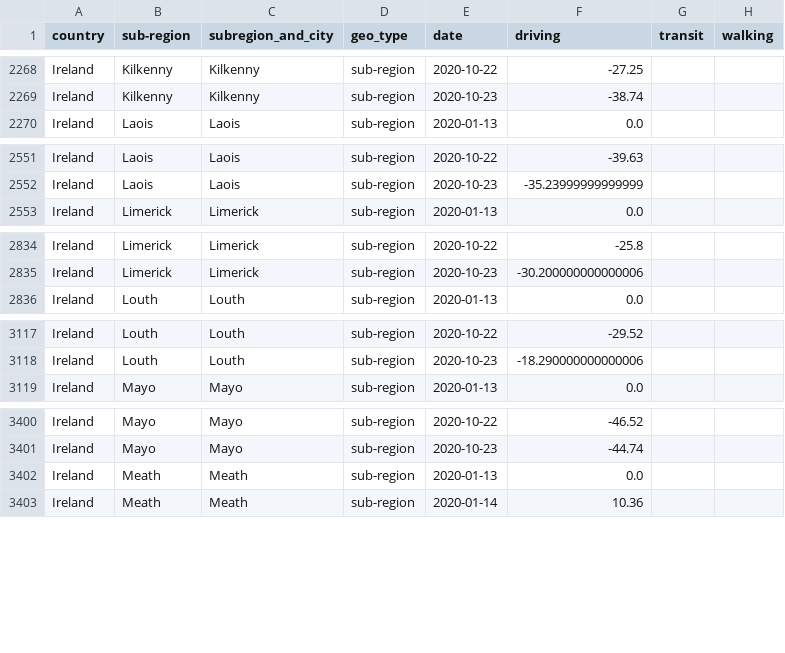
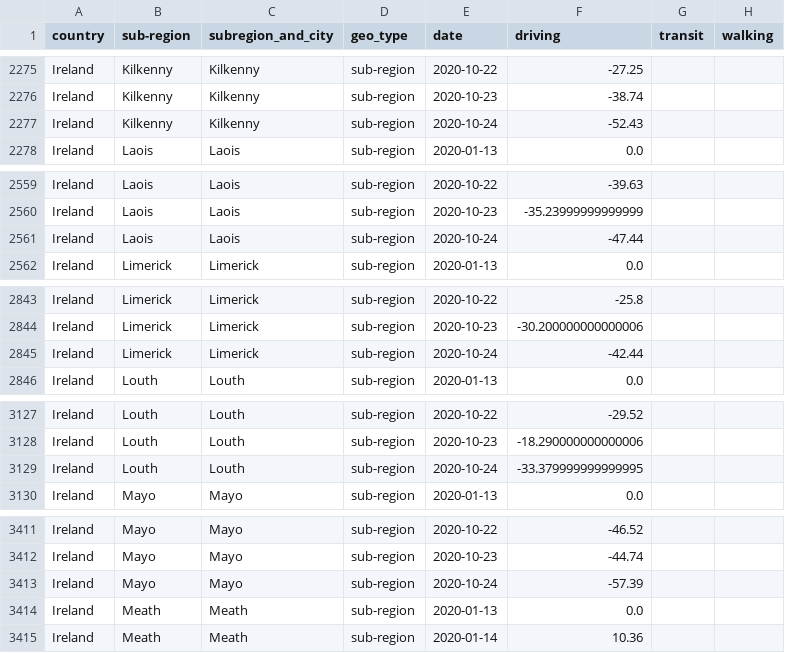
Before and after one commit to ActiveConclusion/COVID19_mobility_google_sheets, a CSV file: apple_mobility_report_Ireland.csv, drawn as a sheet; only a part is shown, gaps mark what is left out; the diff covers the shown part only; the diff names each change by its address in the sheet, - before the commit and + after, or states it on an @@ line.

```diff
--- a/apple_mobility_report_Ireland.csv
+++ b/apple_mobility_report_Ireland.csv
+row 2277: Ireland | Kilkenny | Kilkenny | sub-region | 2020-10-24 | -52.43
+row 2561: Ireland | Laois | Laois | sub-region | 2020-10-24 | -47.44
+row 2845: Ireland | Limerick | Limerick | sub-region | 2020-10-24 | -42.44
+row 3129: Ireland | Louth | Louth | sub-region | 2020-10-24 | -33.379999999999995
+row 3413: Ireland | Mayo | Mayo | sub-region | 2020-10-24 | -57.39
```
Also changed, not shown: 18 added rows elsewhere in this file.
